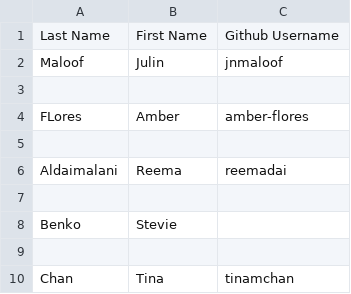
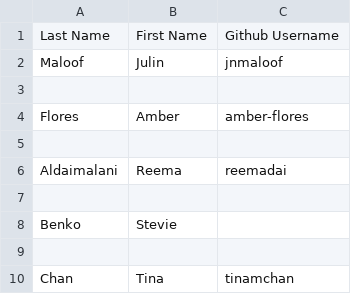
Before and after one commit to UCDBIS180L/gh-usernames, a CSV file: 2019_Roster.csv, drawn as a sheet; only a part is shown.

Commit message:
lowercase

```diff
--- a/2019_Roster.csv
+++ b/2019_Roster.csv
@@ -3,3 +3,3 @@ Maloof, Julin, jnmaloof
 ,,
-FLores, Amber, amber-flores
+Flores, Amber, amber-flores
 ,,
```
